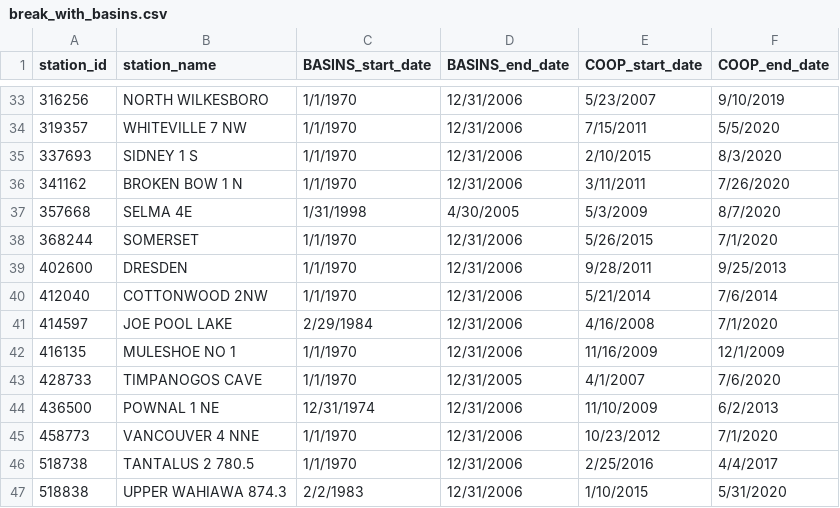
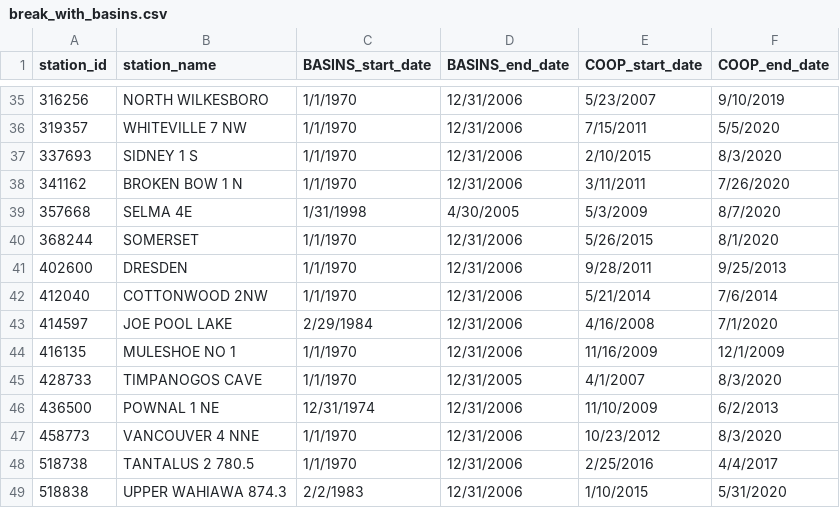
Before and after one commit to barrc/get_ncei, a CSV file: src/break_with_basins.csv, drawn as a sheet; only a part is shown, gaps mark what is left out; the diff covers the shown part only.

```diff
--- a/src/break_with_basins.csv
+++ b/src/break_with_basins.csv
@@ -37,3 +39,3 @@ station_id,station_name,BASINS_start_date,BASINS_end_date,COOP_start_date,COOP_e
 357668,SELMA 4E,1/31/1998,4/30/2005,5/3/2009,8/7/2020
-368244,SOMERSET,1/1/1970,12/31/2006,5/26/2015,7/1/2020
+368244,SOMERSET,1/1/1970,12/31/2006,5/26/2015,8/1/2020
 402600,DRESDEN,1/1/1970,12/31/2006,9/28/2011,9/25/2013
@@ -42,5 +44,5 @@ station_id,station_name,BASINS_start_date,BASINS_end_date,COOP_start_date,COOP_e
 416135,MULESHOE NO 1,1/1/1970,12/31/2006,11/16/2009,12/1/2009
-428733,TIMPANOGOS CAVE,1/1/1970,12/31/2005,4/1/2007,7/6/2020
+428733,TIMPANOGOS CAVE,1/1/1970,12/31/2005,4/1/2007,8/3/2020
 436500,POWNAL 1 NE,12/31/1974,12/31/2006,11/10/2009,6/2/2013
-458773,VANCOUVER 4 NNE,1/1/1970,12/31/2006,10/23/2012,7/1/2020
+458773,VANCOUVER 4 NNE,1/1/1970,12/31/2006,10/23/2012,8/3/2020
 518738,TANTALUS 2 780.5,1/1/1970,12/31/2006,2/25/2016,4/4/2017
```
Also changed, not shown: 2 added rows and 10 edited cells elsewhere in this file.
